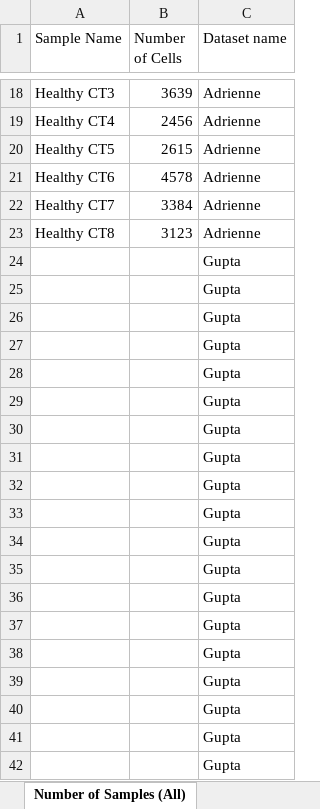
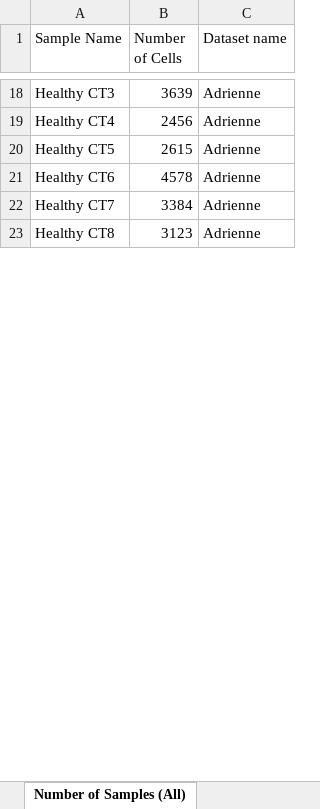
Before and after one commit to Roohparvar/irAEsProject, an Excel workbook: Data Overview 2.xlsx, sheet Number of Samples (All), drawn as a sheet; only a part is shown, gaps mark what is left out; values as stored, in another font and other column widths than the file's, no borders; removed rows and columns are numbered as before the commit, all else as after; the diff covers the shown part only; the diff names each change by its address in the sheet, - before the commit and + after, or states it on an @@ line.

Commit message:
Update QC Dataset 2

```diff
--- a/Data Overview 2.xlsx (sheet Number of Samples (All))
+++ b/Data Overview 2.xlsx (sheet Number of Samples (All))
-row 24:  |  | Gupta
-row 25:  |  | Gupta
-row 26:  |  | Gupta
-row 27:  |  | Gupta
-row 28:  |  | Gupta
-row 29:  |  | Gupta
-row 30:  |  | Gupta
-row 31:  |  | Gupta
-row 32:  |  | Gupta
-row 33:  |  | Gupta
-row 34:  |  | Gupta
-row 35:  |  | Gupta
-row 36:  |  | Gupta
-row 37:  |  | Gupta
-row 38:  |  | Gupta
-row 39:  |  | Gupta
-row 40:  |  | Gupta
-row 41:  |  | Gupta
-row 42:  |  | Gupta
```
Also changed, not shown: 75 added rows, 56 removed rows and 1 edited cell elsewhere in this sheet, sheet Number of cells (by diagnosis), 12 other files.
